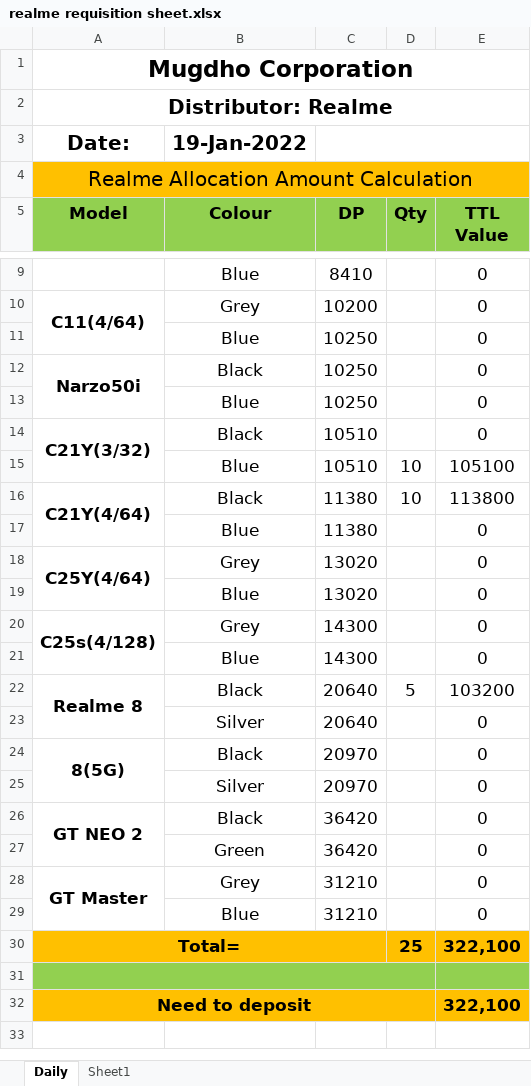
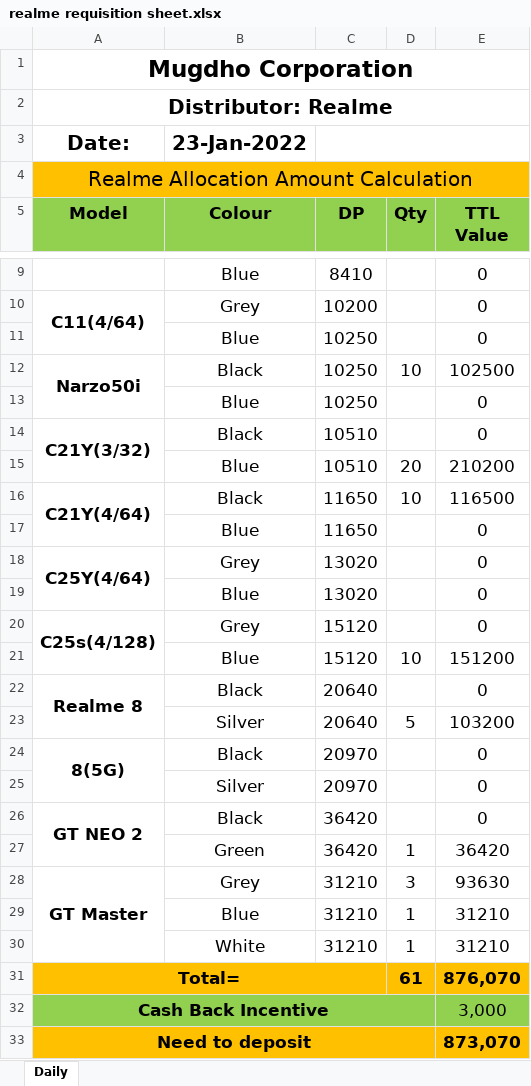
Before and after one commit to rahinul/MCU, an Excel workbook: 2022/Realme/Others/Requisition for Mugdho Corporation/realme requisition sheet.xlsx, sheet Daily, drawn as a sheet; only a part is shown, gaps mark what is left out; values as stored, in another font and other column widths than the file's, no borders; removed rows and columns are numbered as before the commit, all else as after; the diff names each change by its address in the sheet, - before the commit and + after, or states it on an @@ line.

```diff
--- a/2022/Realme/Others/Requisition for Mugdho Corporation/realme requisition sheet.xlsx (sheet Daily)
+++ b/2022/Realme/Others/Requisition for Mugdho Corporation/realme requisition sheet.xlsx (sheet Daily)
-sheet tab: Sheet1
-B3 (Colour): 19-Jan-2022
+B3 (Colour): 23-Jan-2022
-D12 (Qty): (empty)
+D12 (Qty): 10
-E12 (TTL Value): 0
+E12 (TTL Value): 102500
-D15 (Qty): 10
+D15 (Qty): 20
-E15 (TTL Value): 105100
+E15 (TTL Value): 210200
-C16:C17 (DP): 11380
+C16:C17 (DP): 11650
-E16 (TTL Value): 113800
+E16 (TTL Value): 116500
-C20 (DP): 14300
+C20 (DP): 15120
-row 21:  | Blue | 14300 |  | 0
+row 21:  | Blue | 15120 | 10 | 151200
-D22 (Qty): 5
+D22 (Qty): (empty)
-E22 (TTL Value): 103200
+E22 (TTL Value): 0
-D23 (Qty): (empty)
+D23 (Qty): 5
-E23 (TTL Value): 0
+E23 (TTL Value): 103200
-D27 (Qty): (empty)
+D27 (Qty): 1
-E27 (TTL Value): 0
+E27 (TTL Value): 36420
-D28 (Qty): (empty)
+D28 (Qty): 3
-E28 (TTL Value): 0
+E28 (TTL Value): 93630
-D29 (Qty): (empty)
+D29 (Qty): 1
-E29 (TTL Value): 0
+E29 (TTL Value): 31210
+row 30:  | White | 31210 | 1 | 31210
-D31 (Qty): 25
+D31 (Qty): 61
-E31 (TTL Value): 322,100
+E31 (TTL Value): 876,070
-row 32: (empty)
+row 32: Cash Back Incentive |  |  |  | 3,000
-E33 (TTL Value): 322,100
+E33 (TTL Value): 873,070
```
Also changed, not shown: 2022/Realme/January/22.01.2022/realme Bank Statement January-2022.xlsx, 2022/Realme/Others/Price List/realme price list.xlsx, 45 other files.
